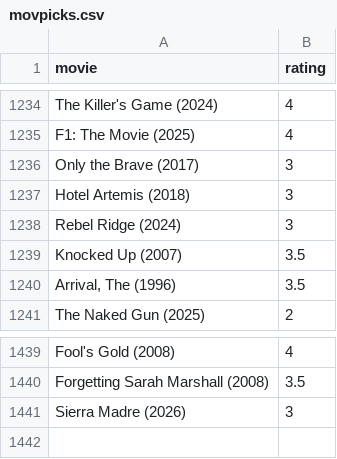
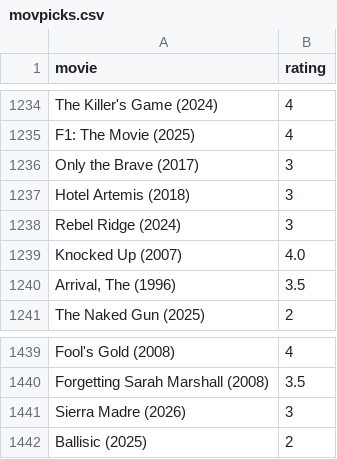
Before and after one commit to burakbayramli/kod, a CSV file: movpicks.csv, drawn as a sheet; only a part is shown, gaps mark what is left out.

```diff
--- a/movpicks.csv
+++ b/movpicks.csv
@@ -1238,3 +1238,3 @@ Hotel Artemis (2018),3
 Rebel Ridge (2024),3
-Knocked Up (2007),3.5
+Knocked Up (2007),4.0
 "Arrival, The (1996)",3.5
@@ -1441 +1441,2 @@ Forgetting Sarah Marshall (2008),3.5
 Sierra Madre (2026),3
+Ballisic (2025),2
```
Also changed, not shown: 1 other file.
